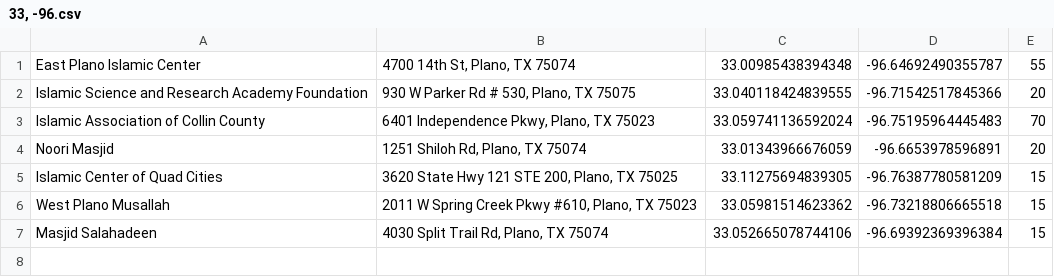
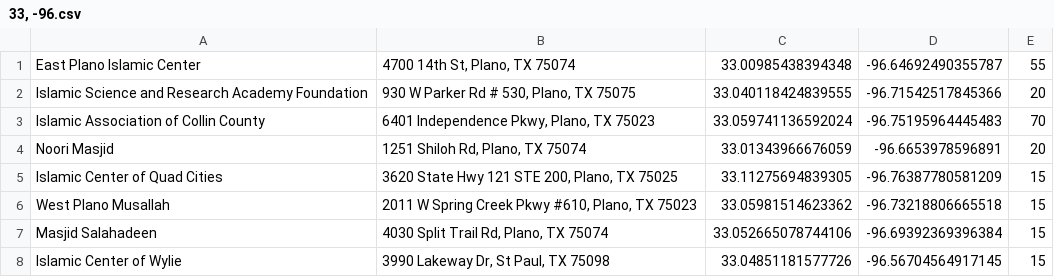
Before and after one commit to auto-silent/database, a CSV file: 33, -96.csv, drawn as a sheet; the diff names each change by its address in the sheet, - before the commit and + after, or states it on an @@ line.

Commit message:
added ICW

```diff
--- a/33, -96.csv
+++ b/33, -96.csv
+row 8: Islamic Center of Wylie | 3990 Lakeway Dr, St Paul, TX 75098 | 33.04851181577726 | -96.56704564917145 | 15
```
